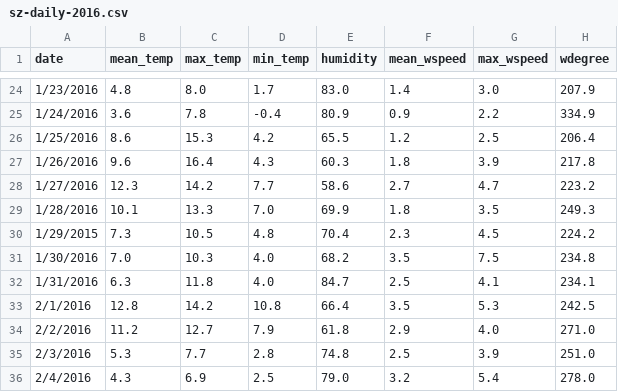
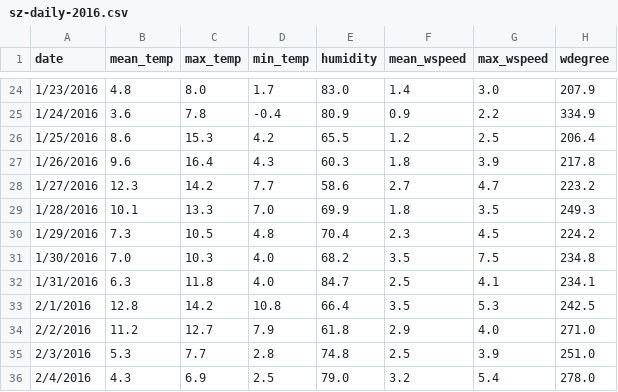
Before and after one commit to sroecker/feinstaub, a CSV file: data/sz-daily-2016.csv, drawn as a sheet; only a part is shown, gaps mark what is left out; the diff names each change by its address in the sheet, - before the commit and + after, or states it on an @@ line.

Commit message:
Fix another transcription error

```diff
--- a/data/sz-daily-2016.csv
+++ b/data/sz-daily-2016.csv
-A30 (date): 1/29/2015
+A30 (date): 1/29/2016
```
